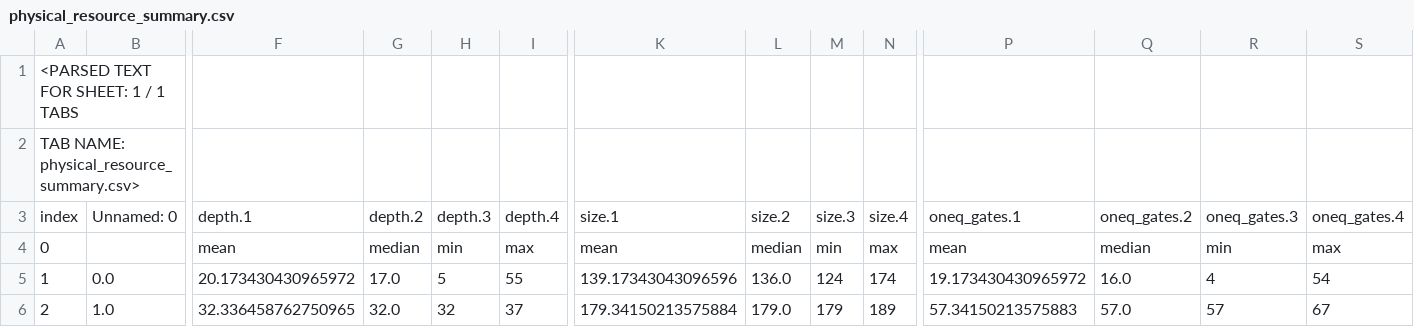
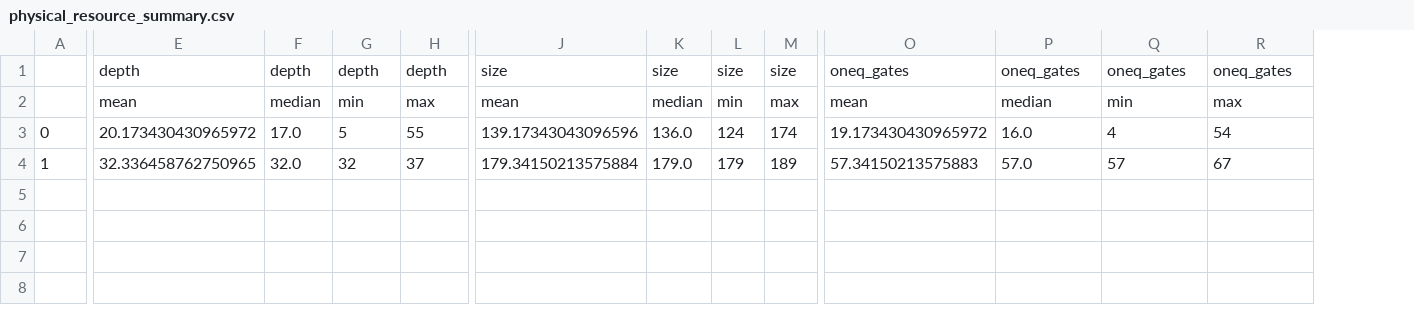
Before and after one commit to rohit-m14/quantum-bandits-memory-decoherence, a CSV file: data/physical_resource_summary.csv, drawn as a sheet; only a part is shown, gaps mark what is left out; removed rows and columns are numbered as before the commit, all else as after; rows hold the shown columns only; the diff covers the shown part only; the diff names each change by its address in the sheet, - before the commit and + after, or states it on an @@ line.

Commit message:
Restore original CSV text without spreadsheet markup

```diff
--- a/data/physical_resource_summary.csv
+++ b/data/physical_resource_summary.csv
-column B, rows 3-6: Unnamed: 0 |  | 0.0 | 1.0
-row 1: <PARSED TEXT FOR SHEET: 1 / 1 TABS
-row 2: TAB NAME: physical_resource_summary.csv>
-A1: index
+A1: (empty)
-E1: depth.1
+E1: depth
-F1: depth.2
+F1: depth
-G1: depth.3
+G1: depth
-H1: depth.4
+H1: depth
-J1: size.1
+J1: size
-K1: size.2
+K1: size
-L1: size.3
+L1: size
-M1: size.4
+M1: size
-O1: oneq_gates.1
+O1: oneq_gates
-P1: oneq_gates.2
+P1: oneq_gates
-Q1: oneq_gates.3
+Q1: oneq_gates
-R1: oneq_gates.4
+R1: oneq_gates
-A2: 0
+A2: (empty)
-A3: 1
+A3: 0
-A4: 2
+A4: 1
```
Also changed, not shown: 60 edited cells elsewhere in this file.
